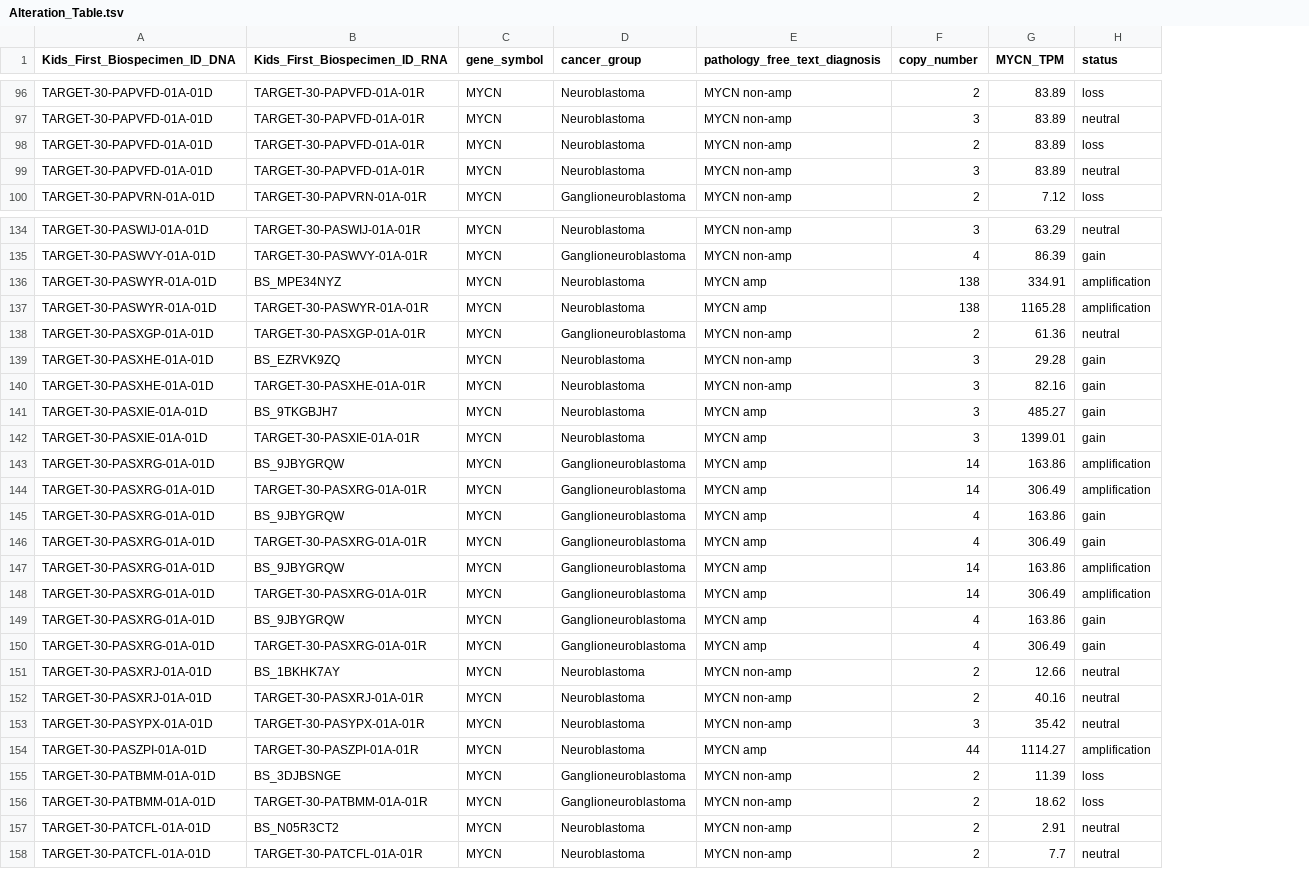
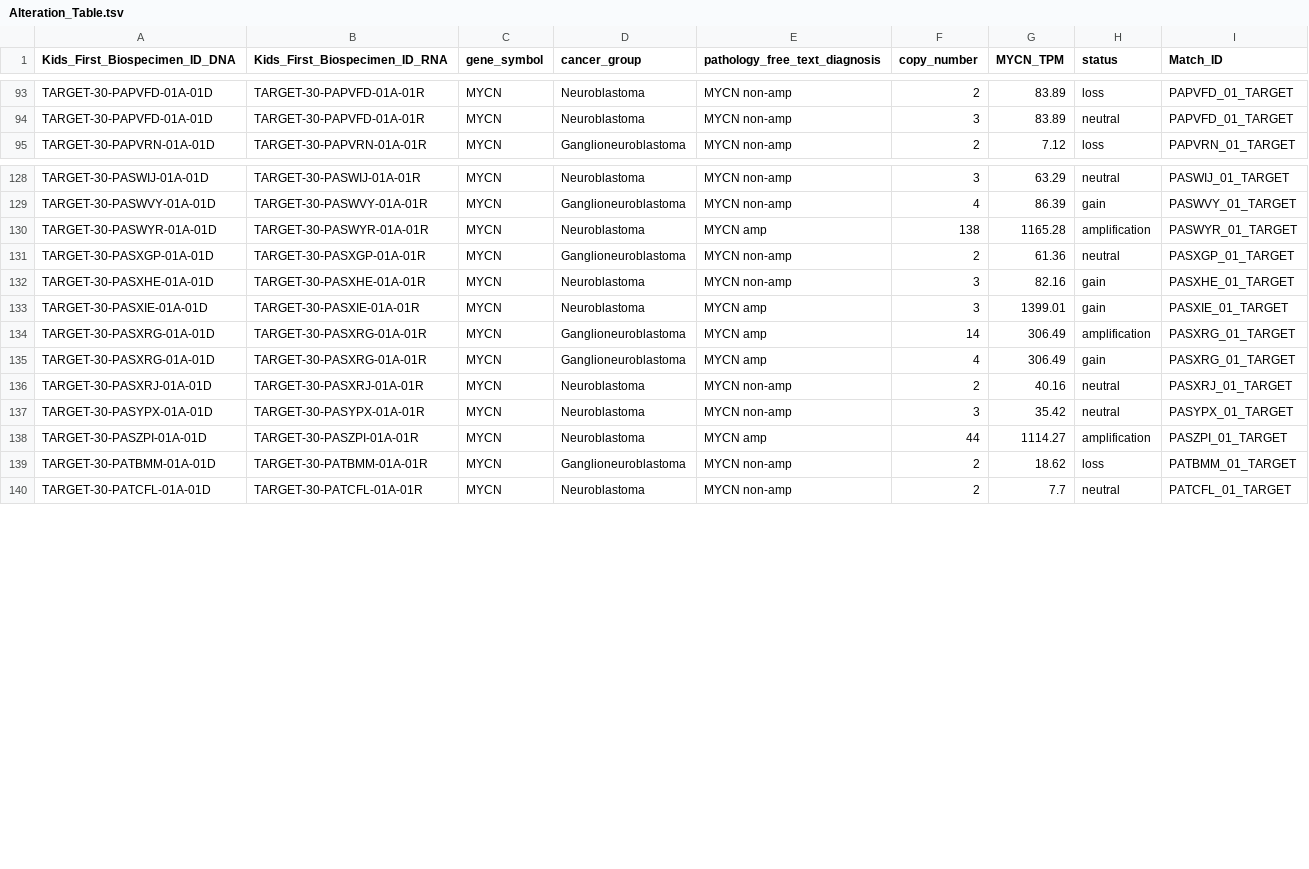
Before and after one commit to d3b-center/OpenPedCan-analysis, a TSV file: analyses/molecular-subtyping-NBL/results/Alteration_Table.tsv, drawn as a sheet; only a part is shown, gaps mark what is left out; removed rows and columns are numbered as before the commit, all else as after; the diff covers the shown part only; the diff names each change by its address in the sheet, - before the commit and + after, or states it on an @@ line.

Commit message:
added cohort info to match_ids

```diff
--- a/analyses/molecular-subtyping-NBL/results/Alteration_Table.tsv
+++ b/analyses/molecular-subtyping-NBL/results/Alteration_Table.tsv
+column I (Match_ID), rows 93-95: PAPVFD_01_TARGET | PAPVFD_01_TARGET | PAPVRN_01_TARGET; rows 128-140: PASWIJ_01_TARGET | PASWVY_01_TARGET | PASWYR_01_TARGET | PASXGP_01_TARGET | PASXHE_01_TARGET | PASXIE_01_TARGET | PASXRG_01_TARGET | PASXRG_01_TARGET | PASXRJ_01_TARGET | PASYPX_01_TARGET | PASZPI_01_TARGET | PATBMM_01_TARGET | PATCFL_01_TARGET
-row 98: TARGET-30-PAPVFD-01A-01D | TARGET-30-PAPVFD-01A-01R | MYCN | Neuroblastoma | MYCN non-amp | 2 | 83.89 | loss
-row 99: TARGET-30-PAPVFD-01A-01D | TARGET-30-PAPVFD-01A-01R | MYCN | Neuroblastoma | MYCN non-amp | 3 | 83.89 | neutral
-row 136: TARGET-30-PASWYR-01A-01D | BS_MPE34NYZ | MYCN | Neuroblastoma | MYCN amp | 138 | 334.91 | amplification
-row 139: TARGET-30-PASXHE-01A-01D | BS_EZRVK9ZQ | MYCN | Neuroblastoma | MYCN non-amp | 3 | 29.28 | gain
-row 141: TARGET-30-PASXIE-01A-01D | BS_9TKGBJH7 | MYCN | Neuroblastoma | MYCN amp | 3 | 485.27 | gain
-row 143: TARGET-30-PASXRG-01A-01D | BS_9JBYGRQW | MYCN | Ganglioneuroblastoma | MYCN amp | 14 | 163.86 | amplification
-row 145: TARGET-30-PASXRG-01A-01D | BS_9JBYGRQW | MYCN | Ganglioneuroblastoma | MYCN amp | 4 | 163.86 | gain
-row 147: TARGET-30-PASXRG-01A-01D | BS_9JBYGRQW | MYCN | Ganglioneuroblastoma | MYCN amp | 14 | 163.86 | amplification
-row 148: TARGET-30-PASXRG-01A-01D | TARGET-30-PASXRG-01A-01R | MYCN | Ganglioneuroblastoma | MYCN amp | 14 | 306.49 | amplification
-row 149: TARGET-30-PASXRG-01A-01D | BS_9JBYGRQW | MYCN | Ganglioneuroblastoma | MYCN amp | 4 | 163.86 | gain
-row 150: TARGET-30-PASXRG-01A-01D | TARGET-30-PASXRG-01A-01R | MYCN | Ganglioneuroblastoma | MYCN amp | 4 | 306.49 | gain
-row 151: TARGET-30-PASXRJ-01A-01D | BS_1BKHK7AY | MYCN | Neuroblastoma | MYCN non-amp | 2 | 12.66 | neutral
-row 155: TARGET-30-PATBMM-01A-01D | BS_3DJBSNGE | MYCN | Ganglioneuroblastoma | MYCN non-amp | 2 | 11.39 | loss
-row 157: TARGET-30-PATCFL-01A-01D | BS_N05R3CT2 | MYCN | Neuroblastoma | MYCN non-amp | 2 | 2.91 | neutral
```
Also changed, not shown: 4 removed rows elsewhere in this file, 2 other files.
